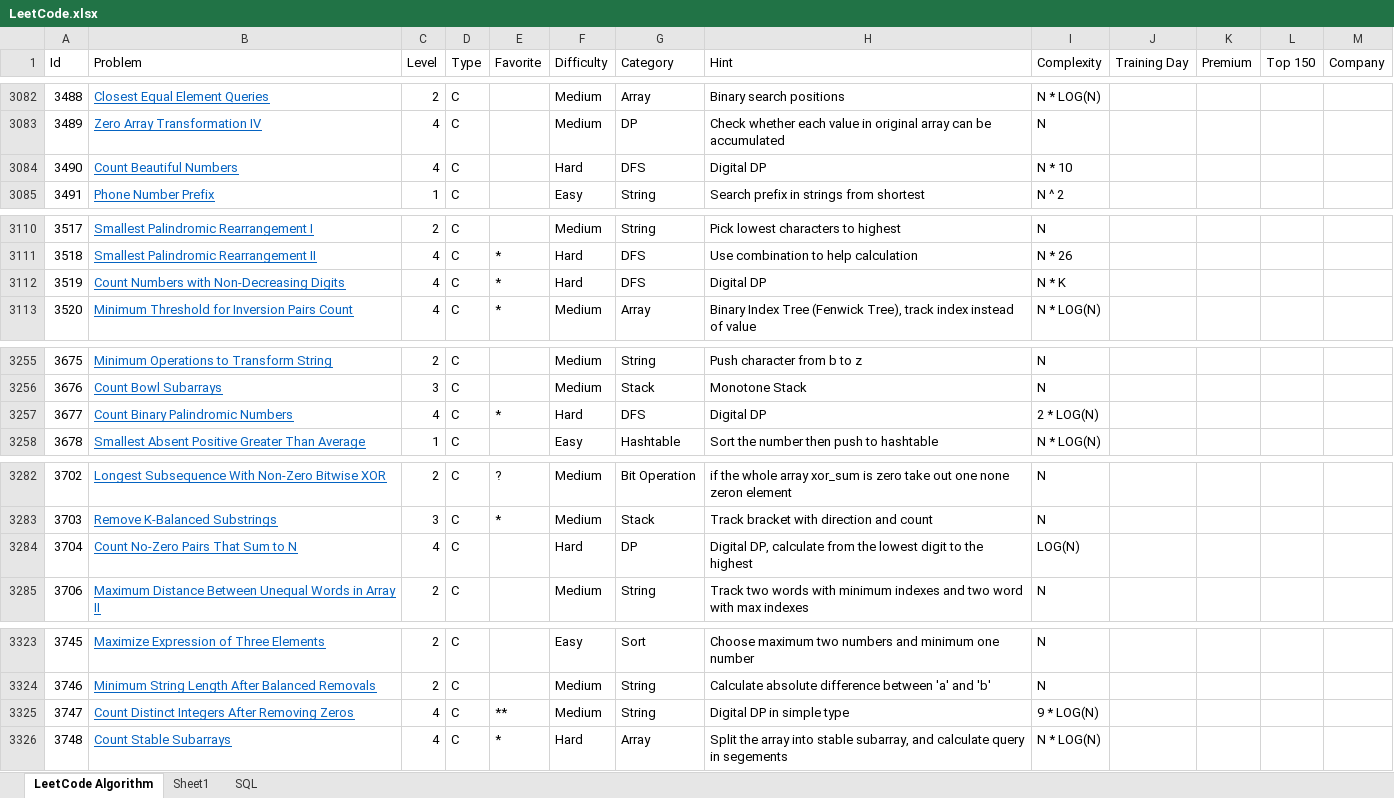
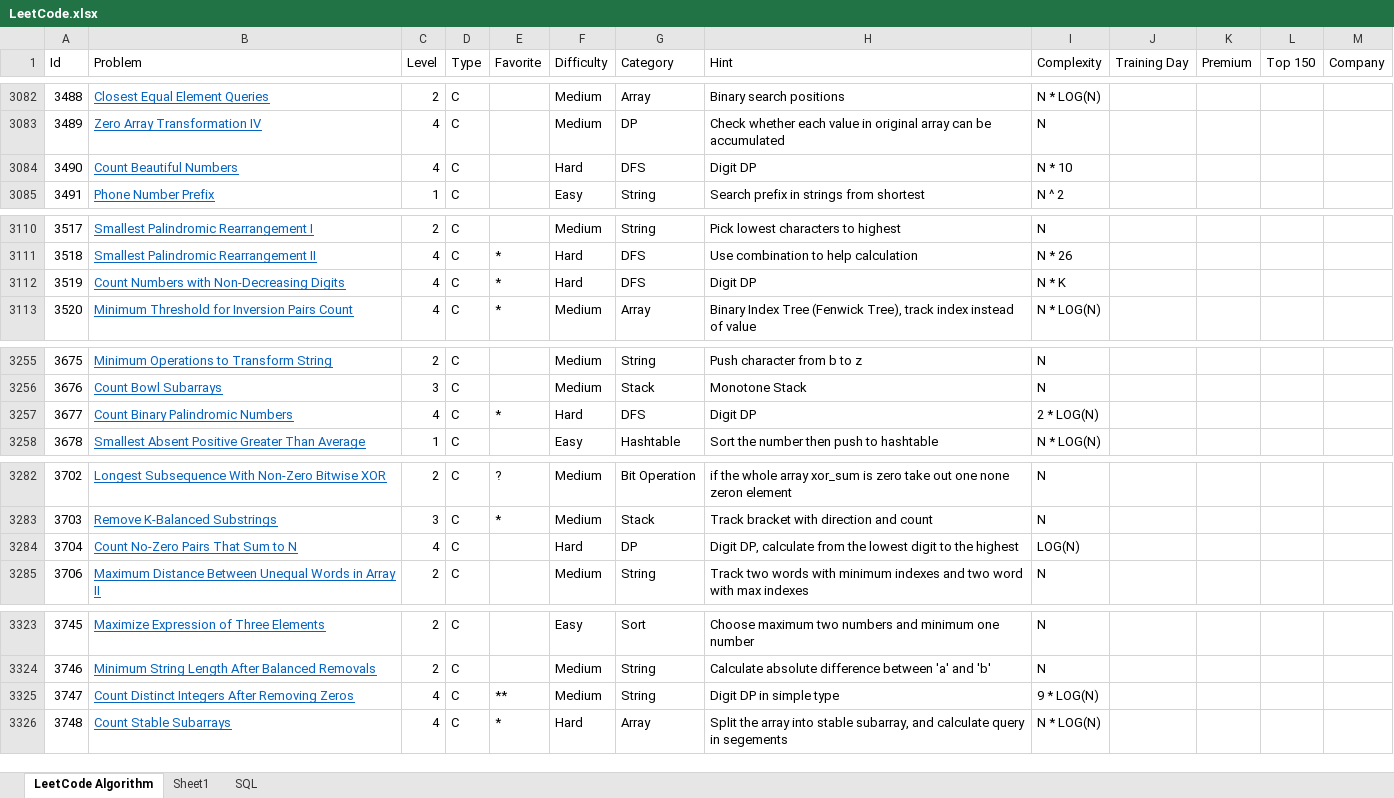
Before and after one commit to huanminwu/LeetCode, an Excel workbook: LeetCode.xlsx, sheet LeetCode Algorithm, drawn as a sheet; only a part is shown, gaps mark what is left out; values as stored, in another font and other column widths than the file's, no borders; charts and pictures not drawn; the diff covers the shown part only; the diff names each change by its address in the sheet, - before the commit and + after, or states it on an @@ line.

```diff
--- a/LeetCode.xlsx (sheet LeetCode Algorithm)
+++ b/LeetCode.xlsx (sheet LeetCode Algorithm)
-H3084 (Hint): Digital DP
+H3084 (Hint): Digit DP
-H3112 (Hint): Digital DP
+H3112 (Hint): Digit DP
-H3257 (Hint): Digital DP
+H3257 (Hint): Digit DP
-H3284 (Hint): Digital DP, calculate…
+H3284 (Hint): Digit DP, calculate…
-H3325 (Hint): Digital DP in simple type
+H3325 (Hint): Digit DP in simple type
```
Also changed, not shown: 18 edited cells elsewhere in this sheet, 42 other files.
